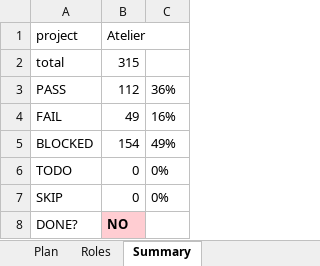
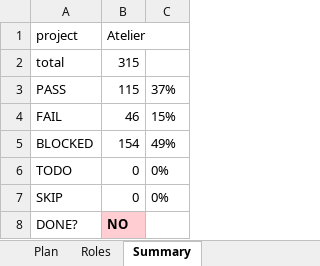
Before and after one commit to engine-base/Atelier, an Excel workbook: apps/web/.qa/e2e-journey/journey-20260903.xlsx, sheet Summary, drawn as a sheet; values as stored, in another font and other column widths than the file's, no borders; the diff names each change by its address in the sheet, - before the commit and + after, or states it on an @@ line.

```diff
--- a/apps/web/.qa/e2e-journey/journey-20260903.xlsx (sheet Summary)
+++ b/apps/web/.qa/e2e-journey/journey-20260903.xlsx (sheet Summary)
-B3 (Atelier): 112
+B3 (Atelier): 115
-C3: 36%
+C3: 37%
-B4 (Atelier): 49
+B4 (Atelier): 46
-C4: 16%
+C4: 15%
```
Also changed, not shown: sheet Plan, 59 other files.
